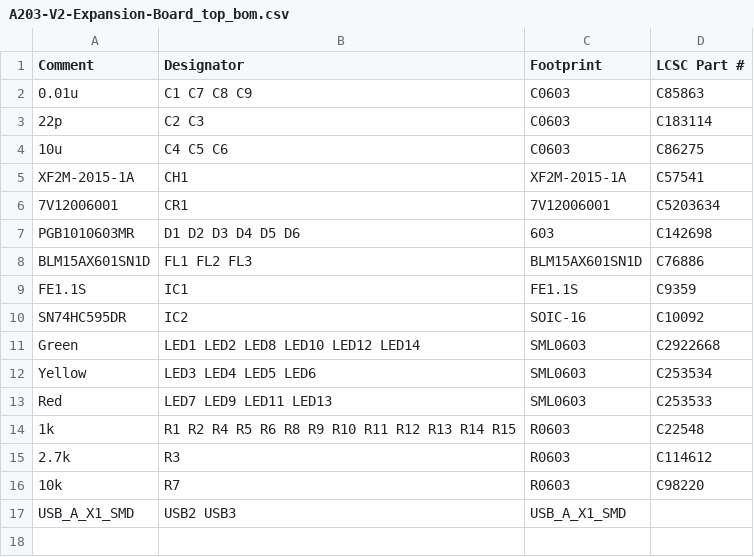
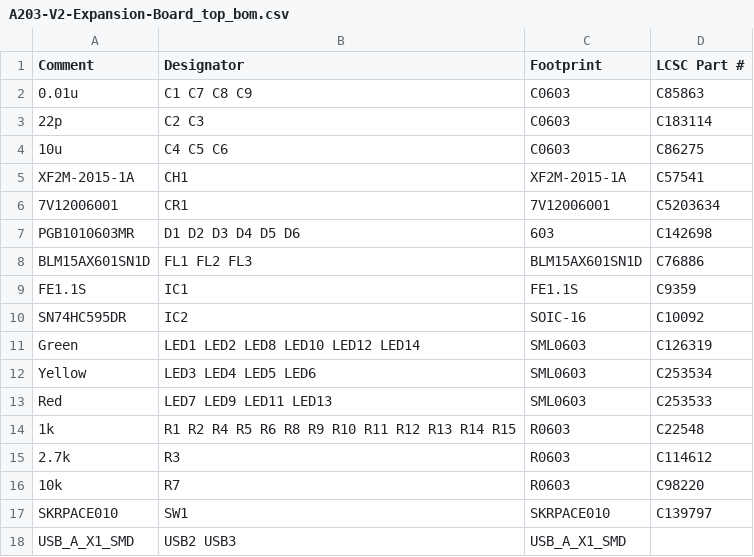
Before and after one commit to MasatoKubotera/A203-Expansion-Board, a CSV file: pcb_oder/A203-V2-Expansion-Board_top_bom.csv, drawn as a sheet.

```diff
--- a/pcb_oder/A203-V2-Expansion-Board_top_bom.csv
+++ b/pcb_oder/A203-V2-Expansion-Board_top_bom.csv
@@ -10,3 +10,3 @@ FE1.1S,IC1,FE1.1S,C9359
 SN74HC595DR,IC2,SOIC-16,C10092
-Green,LED1 LED2 LED8 LED10 LED12 LED14,SML0603,C2922668
+Green,LED1 LED2 LED8 LED10 LED12 LED14,SML0603,C126319
 Yellow,LED3 LED4 LED5 LED6,SML0603,C253534
@@ -16,2 +16,3 @@ Red,LED7 LED9 LED11 LED13,SML0603,C253533
 10k,R7,R0603,C98220
+SKRPACE010,SW1,SKRPACE010,C139797
 USB_A_X1_SMD,USB2 USB3,USB_A_X1_SMD,
```
Also changed, not shown: pcb_oder/A203-V2-Expansion-Board_top_cpl.csv, 12 other files.
